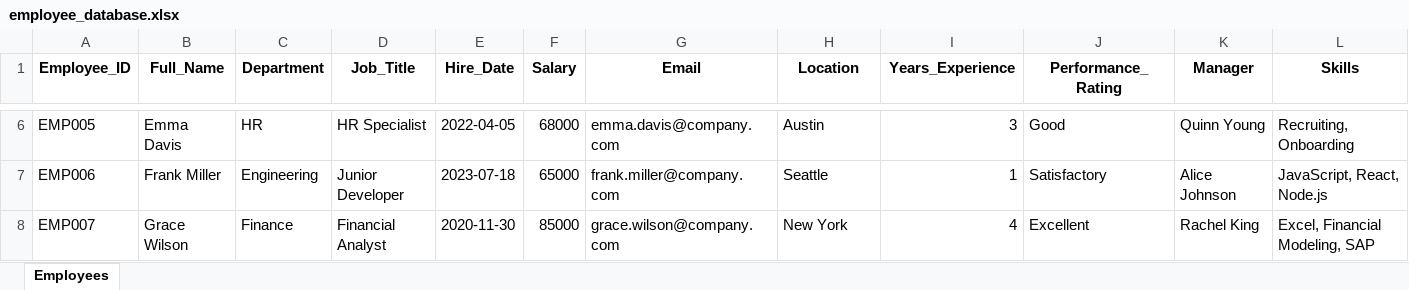
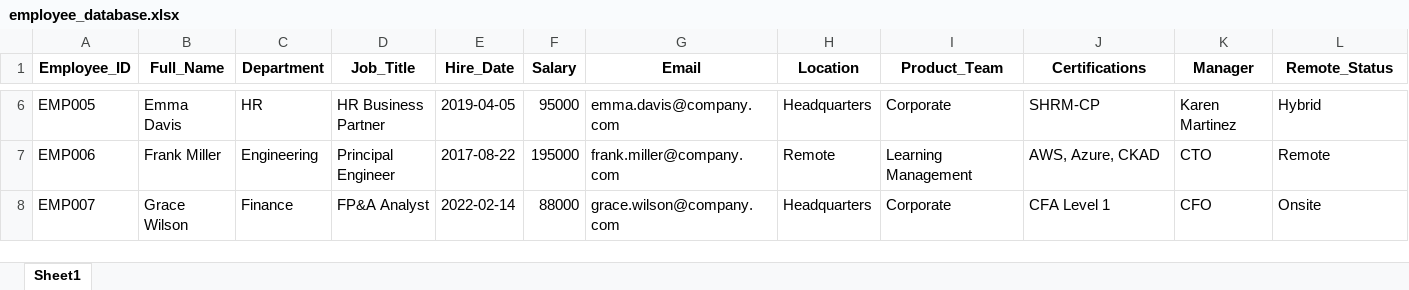
Before and after one commit to Deokumarjnu/docmind-rag, an Excel workbook: data/employee_database.xlsx, sheet Sheet1, drawn as a sheet; only a part is shown, gaps mark what is left out; values as stored, in another font and other column widths than the file's, no borders; the diff covers the shown part only; the diff names each change by its address in the sheet, - before the commit and + after, or states it on an @@ line.

```diff
--- a/data/employee_database.xlsx (sheet Sheet1)
+++ b/data/employee_database.xlsx (sheet Sheet1)
-sheet tab: Employees
+sheet tab: Sheet1
-I1: Years_Experience
+I1: Product_Team
-J1: Performance_Rating
+J1: Certifications
-L1: Skills
+L1: Remote_Status
-D6 (Job_Title): HR Specialist
+D6 (Job_Title): HR Business Partner
-E6 (Hire_Date): 2022-04-05
+E6 (Hire_Date): 2019-04-05
-F6 (Salary): 68000
+F6 (Salary): 95000
-H6 (Location): Austin
+H6 (Location): Headquarters
-I6 (Product_Team): 3
+I6 (Product_Team): Corporate
-J6 (Certifications): Good
+J6 (Certifications): SHRM-CP
-K6 (Manager): Quinn Young
+K6 (Manager): Karen Martinez
-L6 (Remote_Status): Recruiting, Onboarding
+L6 (Remote_Status): Hybrid
-D7 (Job_Title): Junior Developer
+D7 (Job_Title): Principal Engineer
-E7 (Hire_Date): 2023-07-18
+E7 (Hire_Date): 2017-08-22
-F7 (Salary): 65000
+F7 (Salary): 195000
-H7 (Location): Seattle
+H7 (Location): Remote
-I7 (Product_Team): 1
+I7 (Product_Team): Learning Management
-J7 (Certifications): Satisfactory
+J7 (Certifications): AWS, Azure, CKAD
-K7 (Manager): Alice Johnson
+K7 (Manager): CTO
-L7 (Remote_Status): JavaScript, React, Node.js
+L7 (Remote_Status): Remote
-D8 (Job_Title): Financial Analyst
+D8 (Job_Title): FP&A Analyst
-E8 (Hire_Date): 2020-11-30
+E8 (Hire_Date): 2022-02-14
-F8 (Salary): 85000
+F8 (Salary): 88000
-H8 (Location): New York
+H8 (Location): Headquarters
-I8 (Product_Team): 4
+I8 (Product_Team): Corporate
-J8 (Certifications): Excellent
+J8 (Certifications): CFA Level 1
-K8 (Manager): Rachel King
+K8 (Manager): CFO
-L8 (Remote_Status): Excel, Financial Modeling, SAP
+L8 (Remote_Status): Onsite
```
Also changed, not shown: 140 edited cells elsewhere in this sheet, 3 other files.
